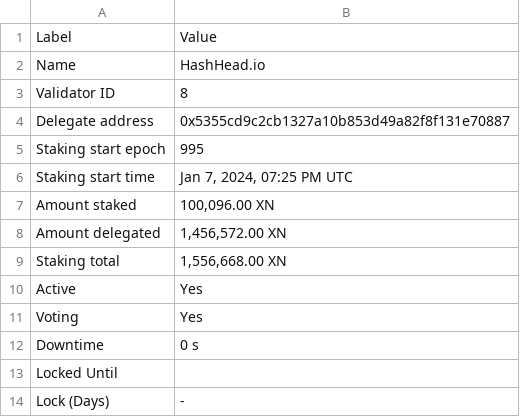
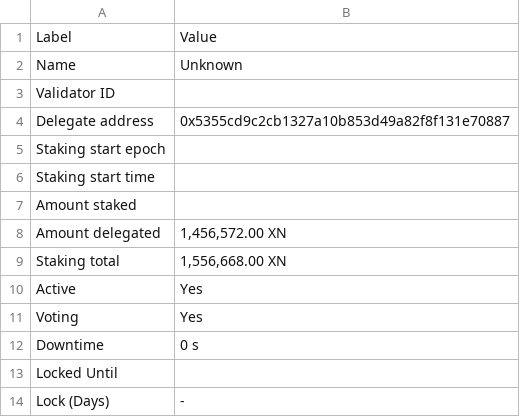
Before and after one commit to TreeCityWes/X1-Validator-Scrape, a CSV file: validator_info.csv, drawn as a sheet.

```diff
--- a/validator_info.csv
+++ b/validator_info.csv
@@ -1,8 +1,8 @@
 Label,Value
-Name,HashHead.io
-Validator ID,8
+Name,Unknown
+Validator ID,
 Delegate address,0x5355cd9c2cb1327a10b853d49a82f8f131e70887
-Staking start epoch,995
-Staking start time,"Jan 7, 2024, 07:25 PM UTC"
-Amount staked,"100,096.00 XN"
+Staking start epoch,
+Staking start time,
+Amount staked,
 Amount delegated,"1,456,572.00 XN"
```
